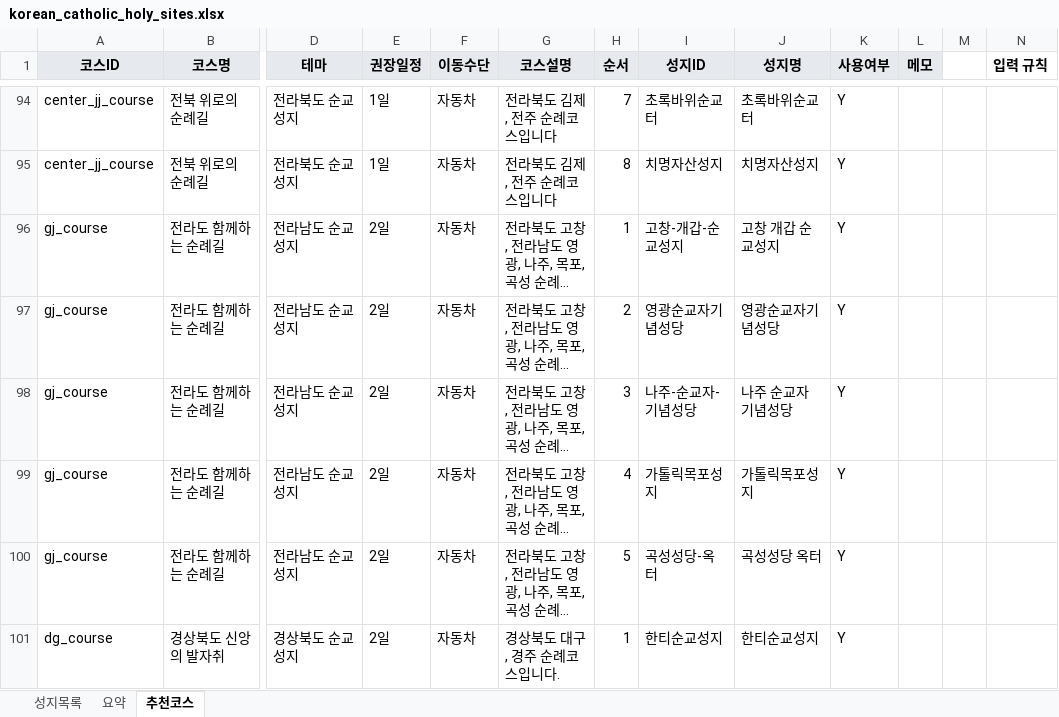
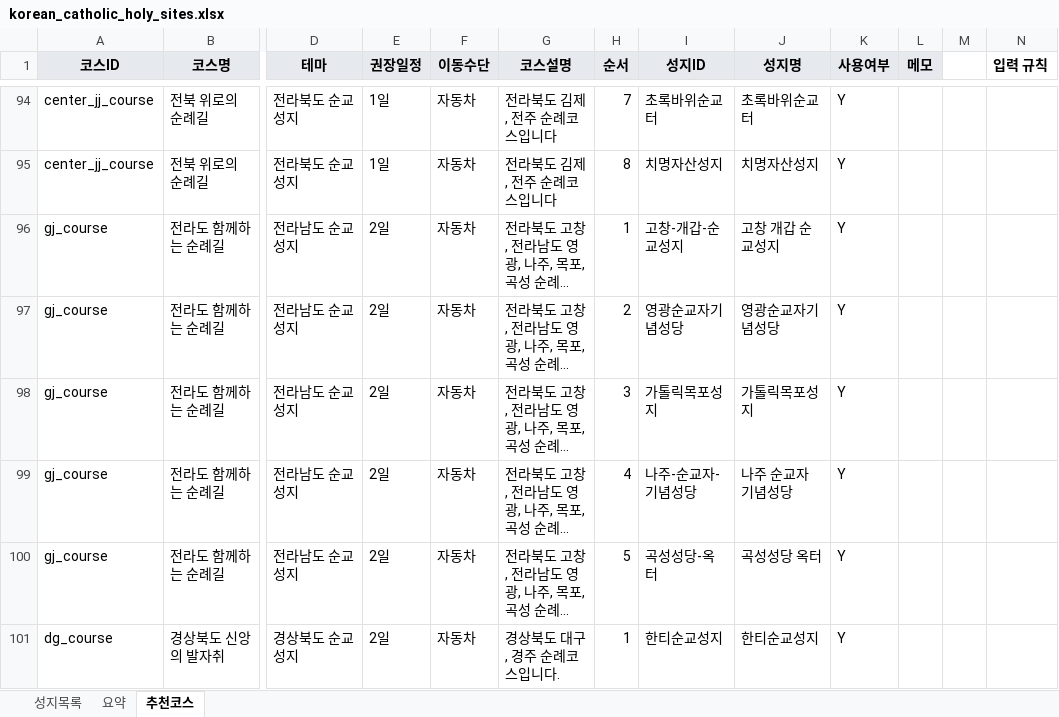
Before and after one commit to alicia-eunsil/catholic-pilgrimage_kr, an Excel workbook: korean_catholic_holy_sites.xlsx, sheet 추천코스, drawn as a sheet; only a part is shown, gaps mark what is left out; long unchanged cells end in …; values as stored, in another font and other column widths than the file's, no borders; charts and pictures not drawn; the diff names each change by its address in the sheet, - before the commit and + after, or states it on an @@ line.

Commit message:
Refresh shrine and course data from workbook

```diff
--- a/korean_catholic_holy_sites.xlsx (sheet 추천코스)
+++ b/korean_catholic_holy_sites.xlsx (sheet 추천코스)
-I98 (성지ID): 나주-순교자-기념성당
+I98 (성지ID): 가톨릭목포성지
-J98 (성지명): 나주 순교자 기념성당
+J98 (성지명): 가톨릭목포성지
-I99 (성지ID): 가톨릭목포성지
+I99 (성지ID): 나주-순교자-기념성당
-J99 (성지명): 가톨릭목포성지
+J99 (성지명): 나주 순교자 기념성당
```
Also changed, not shown: 4 other files.
